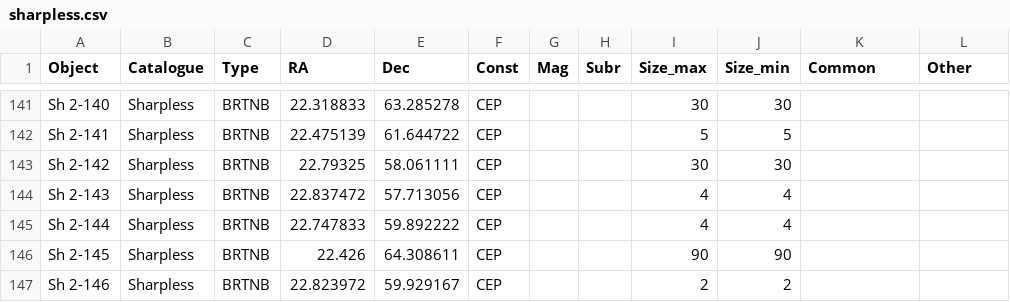
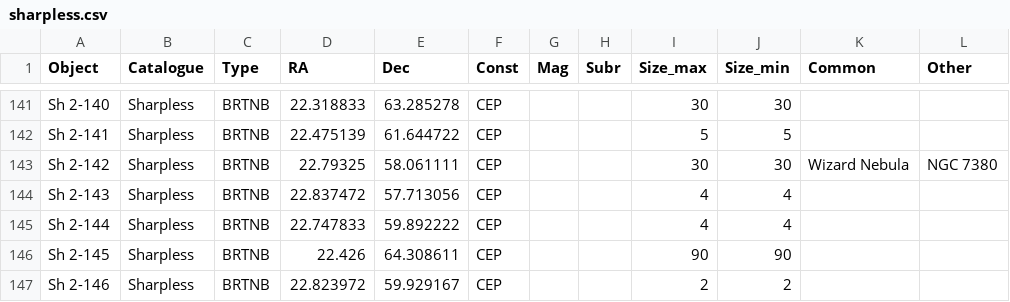
Before and after one commit to sparsileg/astryx, a CSV file: target-lists/manual/sharpless.csv, drawn as a sheet; only a part is shown, gaps mark what is left out.

Commit message:
Update sharpless.csv
Added alternate NGC designator to sharpless 143

```diff
--- a/target-lists/manual/sharpless.csv
+++ b/target-lists/manual/sharpless.csv
@@ -142,3 +142,3 @@ Sh 2-140,Sharpless,BRTNB,22.318833,63.285278,CEP,,,30,30,,
 Sh 2-141,Sharpless,BRTNB,22.475139,61.644722,CEP,,,5,5,,
-Sh 2-142,Sharpless,BRTNB,22.79325,58.061111,CEP,,,30,30,,
+Sh 2-142,Sharpless,BRTNB,22.79325,58.061111,CEP,,,30,30,Wizard Nebula,NGC 7380
 Sh 2-143,Sharpless,BRTNB,22.837472,57.713056,CEP,,,4,4,,
```
